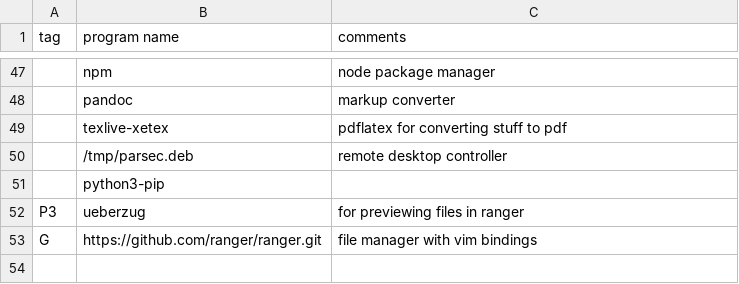
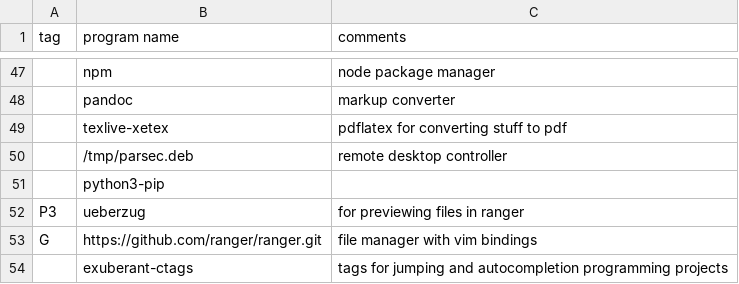
Before and after one commit to abstractlyZach/zarbs, a CSV file: ubuntu_programs.csv, drawn as a sheet; only a part is shown, gaps mark what is left out; the diff names each change by its address in the sheet, - before the commit and + after, or states it on an @@ line.

Commit message:
Add ctags to ubuntu

```diff
--- a/ubuntu_programs.csv
+++ b/ubuntu_programs.csv
+row 54:  | exuberant-ctags | tags for jumping and autocompletion programming projects
```
